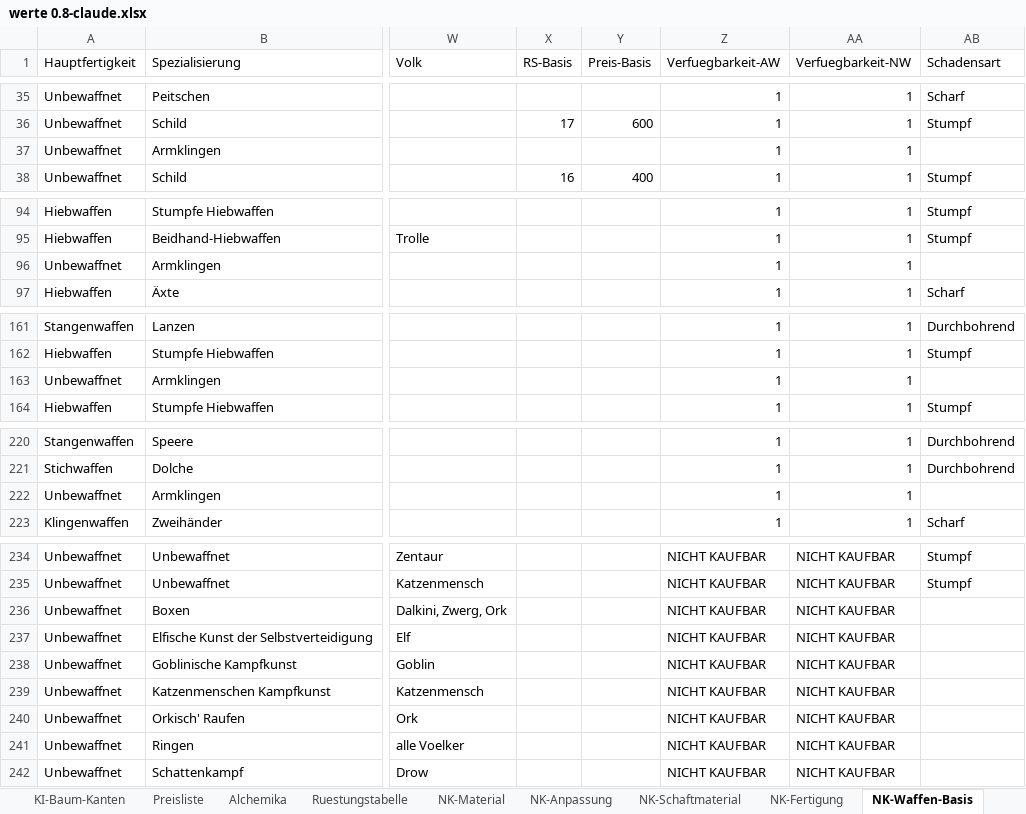
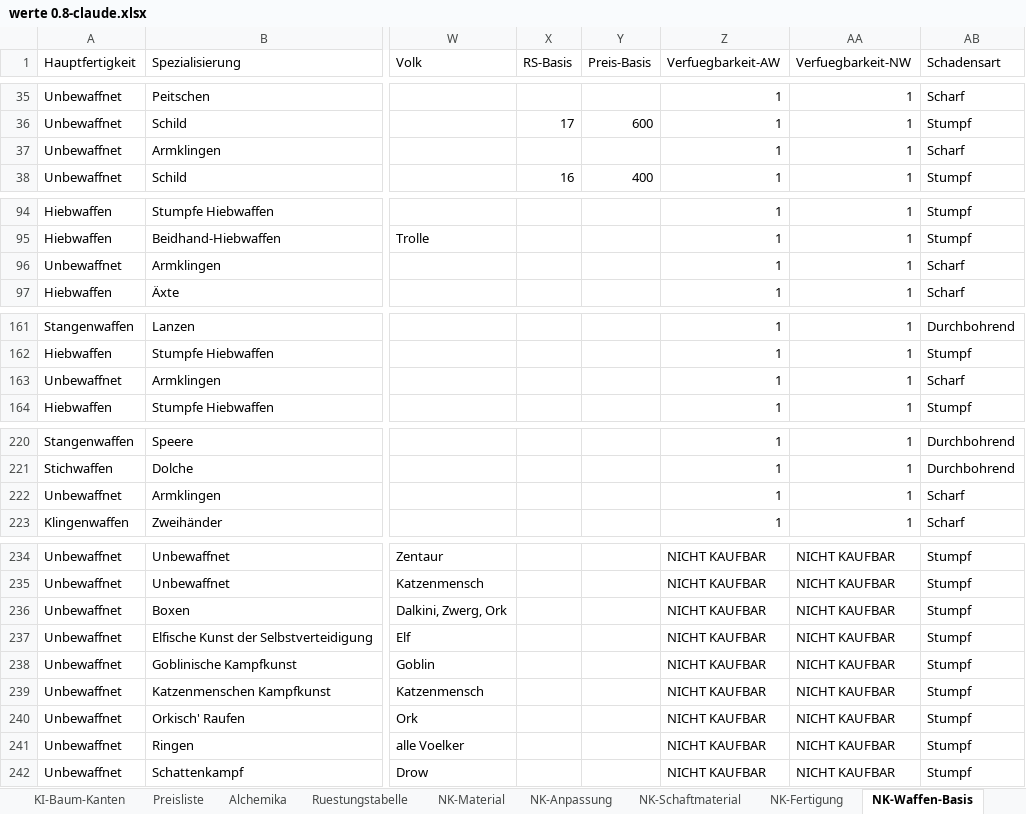
Before and after one commit to njebich/nasus, an Excel workbook: werte 0.8-claude.xlsx, sheet NK-Waffen-Basis, drawn as a sheet; only a part is shown, gaps mark what is left out; values as stored, in another font and other column widths than the file's, no borders; the diff names each change by its address in the sheet, - before the commit and + after, or states it on an @@ line.

```diff
--- a/werte 0.8-claude.xlsx (sheet NK-Waffen-Basis)
+++ b/werte 0.8-claude.xlsx (sheet NK-Waffen-Basis)
-AB37 (Schadensart): (empty)
+AB37 (Schadensart): Scharf
-AB96 (Schadensart): (empty)
+AB96 (Schadensart): Scharf
-AB163 (Schadensart): (empty)
+AB163 (Schadensart): Scharf
-AB222 (Schadensart): (empty)
+AB222 (Schadensart): Scharf
-AB236:AB242 (Schadensart): (empty)
+AB236:AB242 (Schadensart): Stumpf
```
Also changed, not shown: 2 other files.
